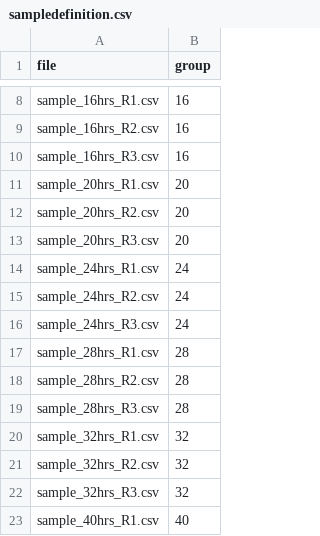
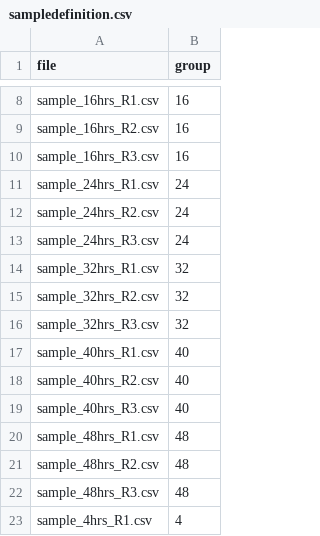
Before and after one commit to MonoTockyLab/TockyPrep, a CSV file: inst/extdata/sampledefinition.csv, drawn as a sheet; only a part is shown, gaps mark what is left out; the shorter side is filled out with more unchanged rows.

```diff
--- a/inst/extdata/sampledefinition.csv
+++ b/inst/extdata/sampledefinition.csv
@@ -10,5 +10,2 @@ sample_16hrs_R2.csv,16
 sample_16hrs_R3.csv,16
-sample_20hrs_R1.csv,20
-sample_20hrs_R2.csv,20
-sample_20hrs_R3.csv,20
 sample_24hrs_R1.csv,24
@@ -16,5 +13,2 @@ sample_24hrs_R2.csv,24
 sample_24hrs_R3.csv,24
-sample_28hrs_R1.csv,28
-sample_28hrs_R2.csv,28
-sample_28hrs_R3.csv,28
 sample_32hrs_R1.csv,32
```
Also changed, not shown: 14 other files.
